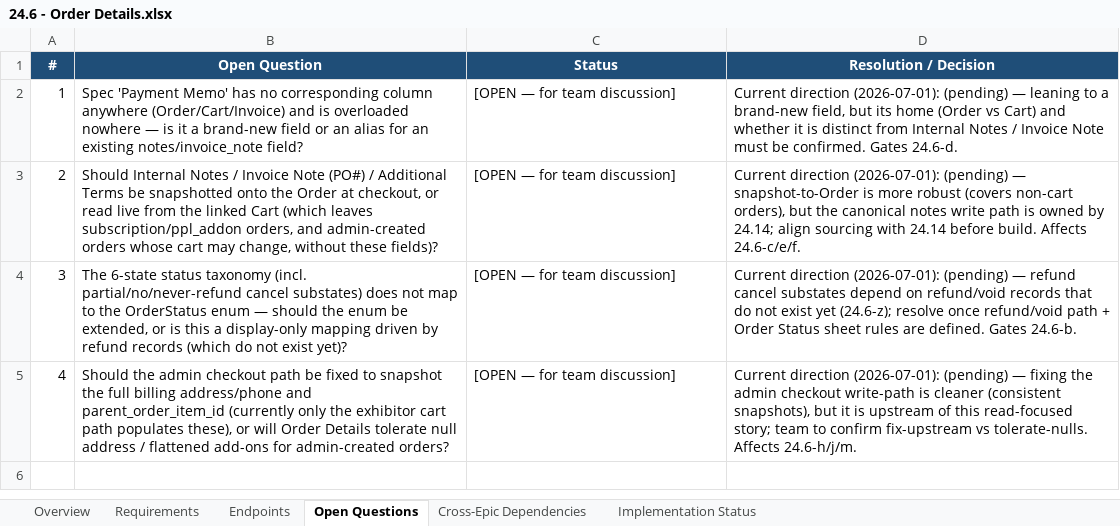
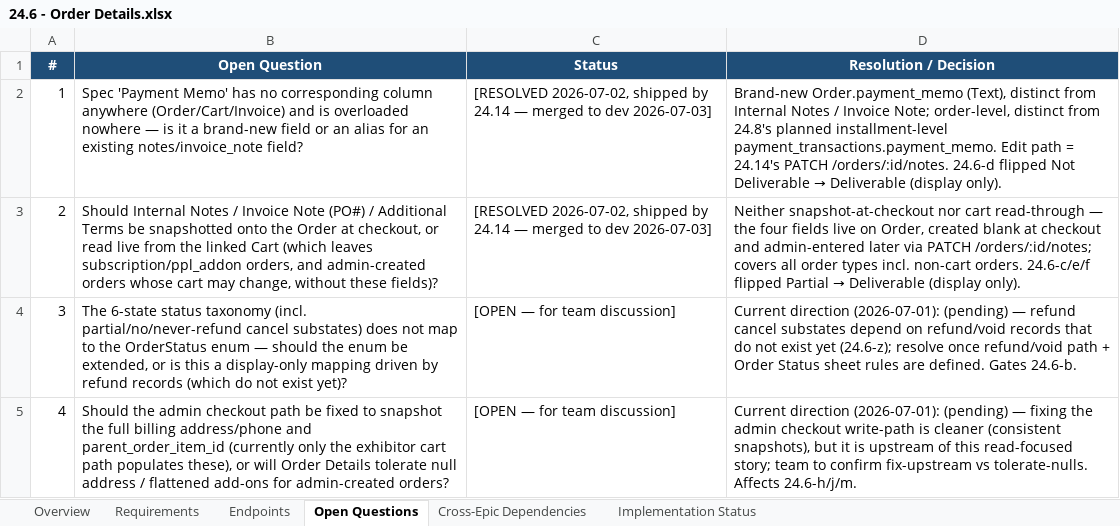
Before and after one commit to prantikUIPL/sbe-backend-workspace, an Excel workbook: order_management/24.6-order-details/24.6 - Order Details.xlsx, sheet Open Questions, drawn as a sheet; values as stored, in another font and other column widths than the file's, no borders; the diff names each change by its address in the sheet, - before the commit and + after, or states it on an @@ line.

Commit message:
docs(order-management): 24.14 merged to dev — story complete; flip 24.6-c/d/e/f to Deliverable, resolve payment-memo + notes-sourcing questions

```diff
--- a/order_management/24.6-order-details/24.6 - Order Details.xlsx (sheet Open Questions)
+++ b/order_management/24.6-order-details/24.6 - Order Details.xlsx (sheet Open Questions)
-C2:C3 (Status): [OPEN — for team discussion]
+C2:C3 (Status): [RESOLVED 2026-07-02, shipped by 24.14 — merged to dev 2026-07-03]
@@ D2 (Resolution / Decision): Current direction (2026-07-01): (pending) — leaning to a brand-new field, but its home (Order vs Cart) and whether it is distinct from Internal Notes / Invoice Note must be confirmed. Gates 24.6-d. → Brand-new Order.payment_memo (Text), distinct from Internal Notes / Invoice Note; order-level, distinct from 24.8's planned installment-level payment_transactions.payment_memo. Edit path = 24.14's PATCH /orders/:id/notes. 24.6-d flipped Not Deliverable → Deliverable (display only). @@
@@ D3 (Resolution / Decision): Current direction (2026-07-01): (pending) — snapshot-to-Order is more robust (covers non-cart orders), but the canonical notes write path is owned by 24.14; align sourcing with 24.14 before build. Affects 24.6-c/e/f. → Neither snapshot-at-checkout nor cart read-through — the four fields live on Order, created blank at checkout and admin-entered later via PATCH /orders/:id/notes; covers all order types incl. non-cart orders. 24.6-c/e/f flipped Partial → Deliverable (display only). @@
```
Also changed, not shown: sheet Requirements, sheet Implementation Status, sheet Endpoints, sheet Overview, order_management/24.14-internal-notes-and-administrative-information/24.14 - Internal Notes & Administrative Information.xlsx, order_management/_Order Management - Feasibility Summary.xlsx, 3 other files.
